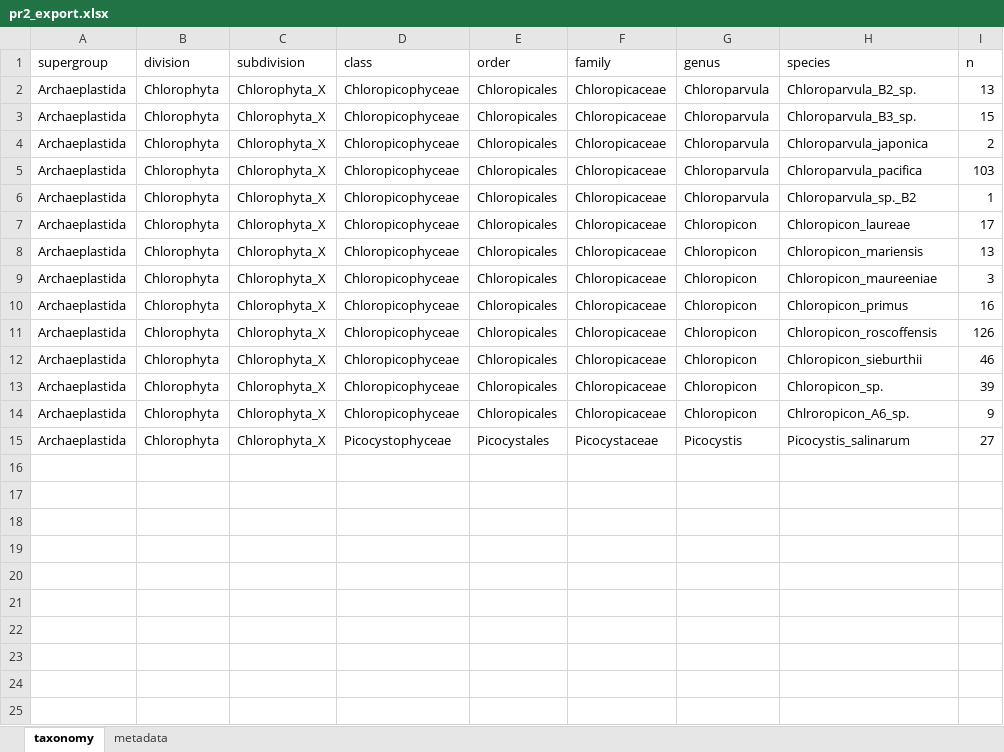
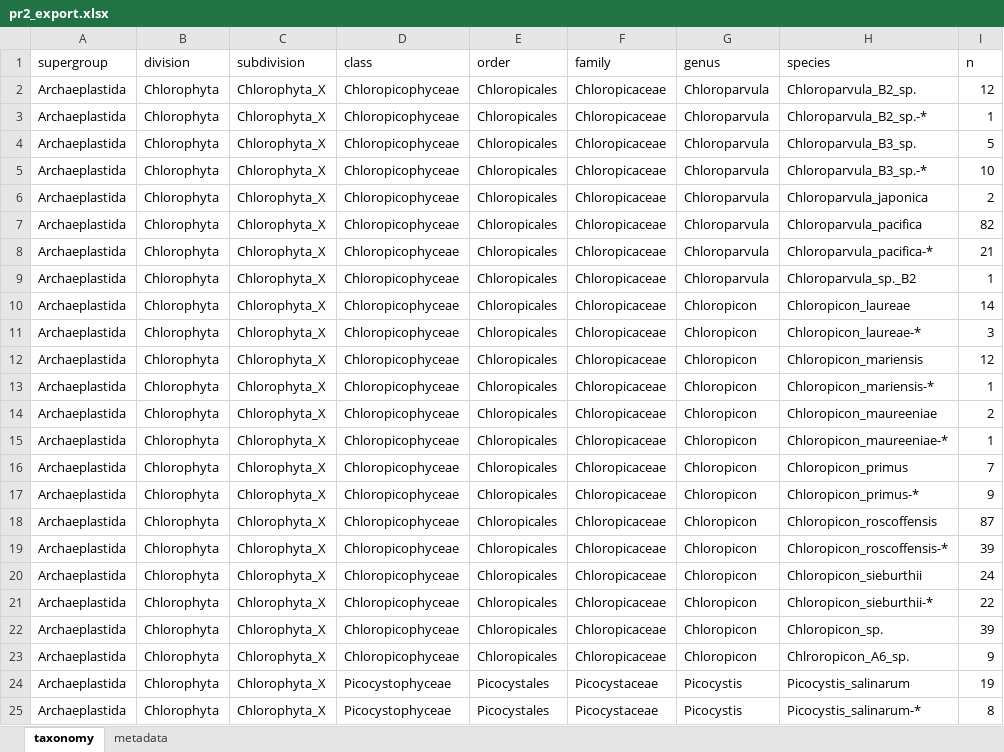
Before and after one commit to pr2database/EukRef-workshop-2023, an Excel workbook: exports/Chloropicophyceae_Picocystophyceae/pr2_export.xlsx, sheet taxonomy, drawn as a sheet; values as stored, in another font and other column widths than the file's, no borders; addresses are those after the commit; the diff names each change by its address in the sheet, - before the commit and + after, or states it on an @@ line.

Commit message:
Chloropicophyceae

```diff
--- a/exports/Chloropicophyceae_Picocystophyceae/pr2_export.xlsx (sheet taxonomy)
+++ b/exports/Chloropicophyceae_Picocystophyceae/pr2_export.xlsx (sheet taxonomy)
-I2 (n): 13
+I2 (n): 12
+row 3: Archaeplastida | Chlorophyta | Chlorophyta_X | Chloropicophyceae | Chloropicales | Chloropicaceae | Chloroparvula | Chloroparvula_B2_sp.-* | 1
-I4 (n): 15
+I4 (n): 5
+row 5: Archaeplastida | Chlorophyta | Chlorophyta_X | Chloropicophyceae | Chloropicales | Chloropicaceae | Chloroparvula | Chloroparvula_B3_sp.-* | 10
-I7 (n): 103
+I7 (n): 82
+row 8: Archaeplastida | Chlorophyta | Chlorophyta_X | Chloropicophyceae | Chloropicales | Chloropicaceae | Chloroparvula | Chloroparvula_pacifica-* | 21
-I10 (n): 17
+I10 (n): 14
+row 11: Archaeplastida | Chlorophyta | Chlorophyta_X | Chloropicophyceae | Chloropicales | Chloropicaceae | Chloropicon | Chloropicon_laureae-* | 3
-I12 (n): 13
+I12 (n): 12
+row 13: Archaeplastida | Chlorophyta | Chlorophyta_X | Chloropicophyceae | Chloropicales | Chloropicaceae | Chloropicon | Chloropicon_mariensis-* | 1
-I14 (n): 3
+I14 (n): 2
+row 15: Archaeplastida | Chlorophyta | Chlorophyta_X | Chloropicophyceae | Chloropicales | Chloropicaceae | Chloropicon | Chloropicon_maureeniae-* | 1
-I16 (n): 16
+I16 (n): 7
+row 17: Archaeplastida | Chlorophyta | Chlorophyta_X | Chloropicophyceae | Chloropicales | Chloropicaceae | Chloropicon | Chloropicon_primus-* | 9
-I18 (n): 126
+I18 (n): 87
+row 19: Archaeplastida | Chlorophyta | Chlorophyta_X | Chloropicophyceae | Chloropicales | Chloropicaceae | Chloropicon | Chloropicon_roscoffensis-* | 39
-I20 (n): 46
+I20 (n): 24
+row 21: Archaeplastida | Chlorophyta | Chlorophyta_X | Chloropicophyceae | Chloropicales | Chloropicaceae | Chloropicon | Chloropicon_sieburthii-* | 22
-I24 (n): 27
+I24 (n): 19
+row 25: Archaeplastida | Chlorophyta | Chlorophyta_X | Picocystophyceae | Picocystales | Picocystaceae | Picocystis | Picocystis_salinarum-* | 8
```
Also changed, not shown: sheet metadata, 36 other files.
